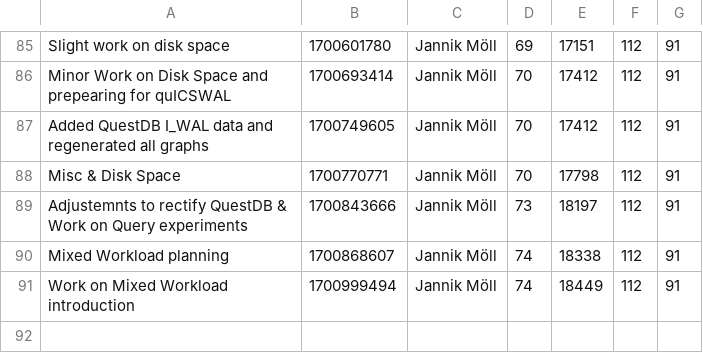
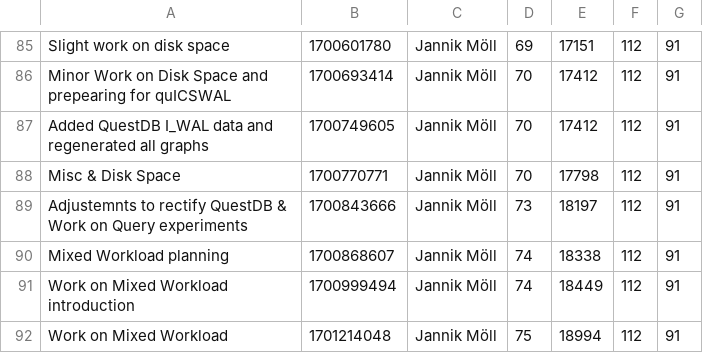
Before and after one commit to MoellJ/MasterarbeitStats, a CSV file: docs/data/stats.csv, drawn as a sheet; only a part is shown, gaps mark what is left out; the diff names each change by its address in the sheet, - before the commit and + after, or states it on an @@ line.

Commit message:
Updated stats

```diff
--- a/docs/data/stats.csv
+++ b/docs/data/stats.csv
+row 92: Work on Mixed Workload | 1701214048 | Jannik Möll | 75 | 18994 | 112 | 91
```
